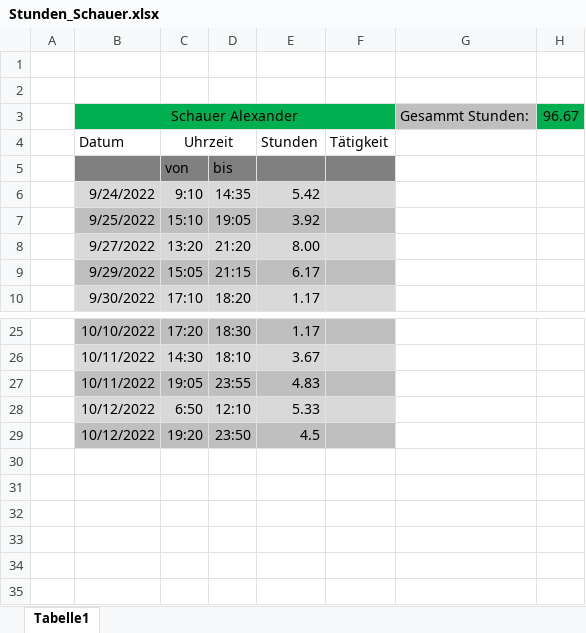
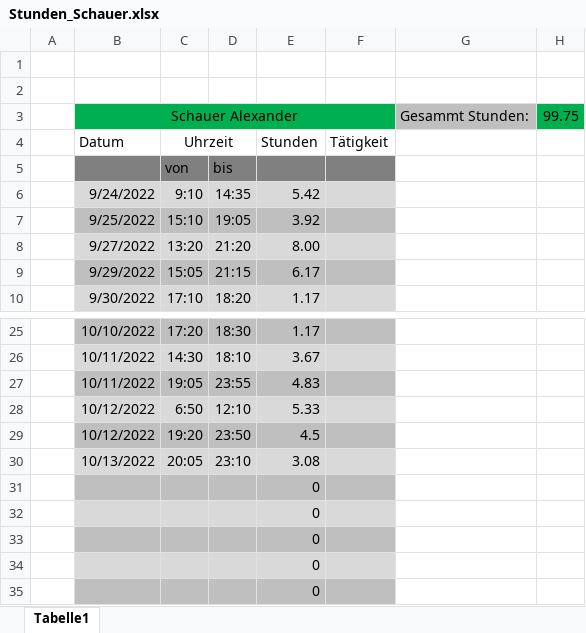
Before and after one commit to SchauerA/Maturaprojekt, an Excel workbook: Endgültiges/Stunden_Schauer.xlsx, sheet Tabelle1, drawn as a sheet; only a part is shown, gaps mark what is left out; values as stored, in another font and other column widths than the file's, no borders; the diff names each change by its address in the sheet, - before the commit and + after, or states it on an @@ line.

```diff
--- a/Endgültiges/Stunden_Schauer.xlsx (sheet Tabelle1)
+++ b/Endgültiges/Stunden_Schauer.xlsx (sheet Tabelle1)
-H3: 96.67
+H3: 99.75
+row 30:  | 10/13/2022 | 20:05 | 23:10 | 3.08
+row 31:  |  |  |  | 0
+row 32:  |  |  |  | 0
+row 33:  |  |  |  | 0
+row 34:  |  |  |  | 0
+row 35:  |  |  |  | 0
```
Also changed, not shown: Recherche/Verbraucher_Liste.xlsx, 2 other files.
